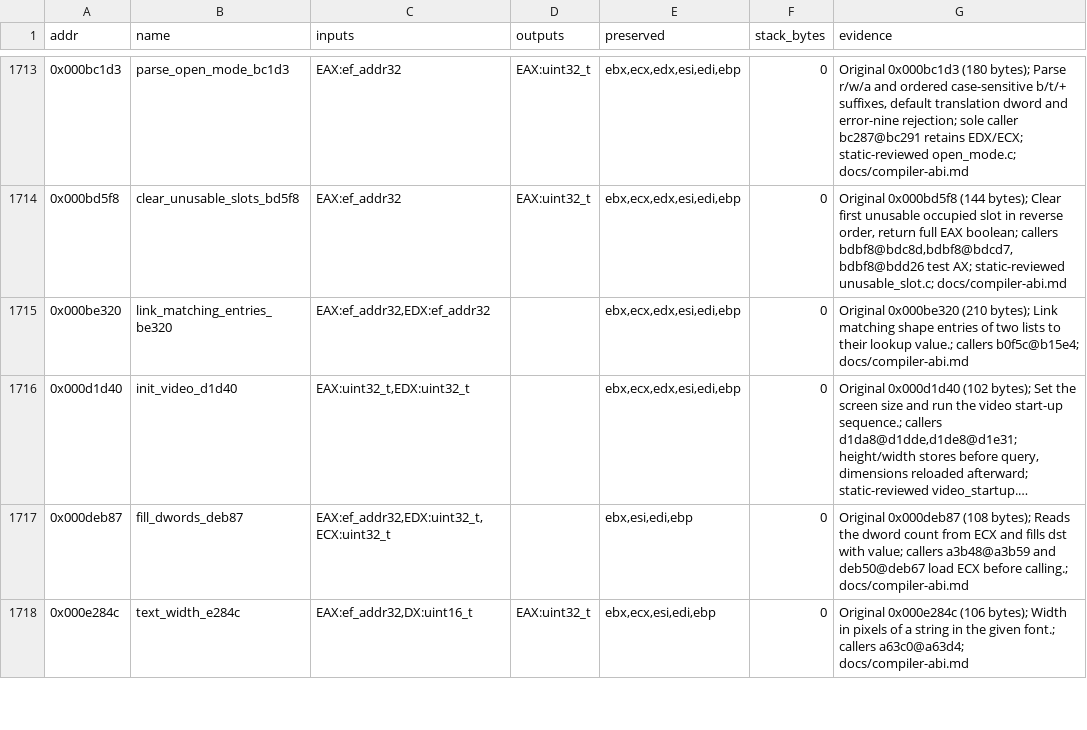
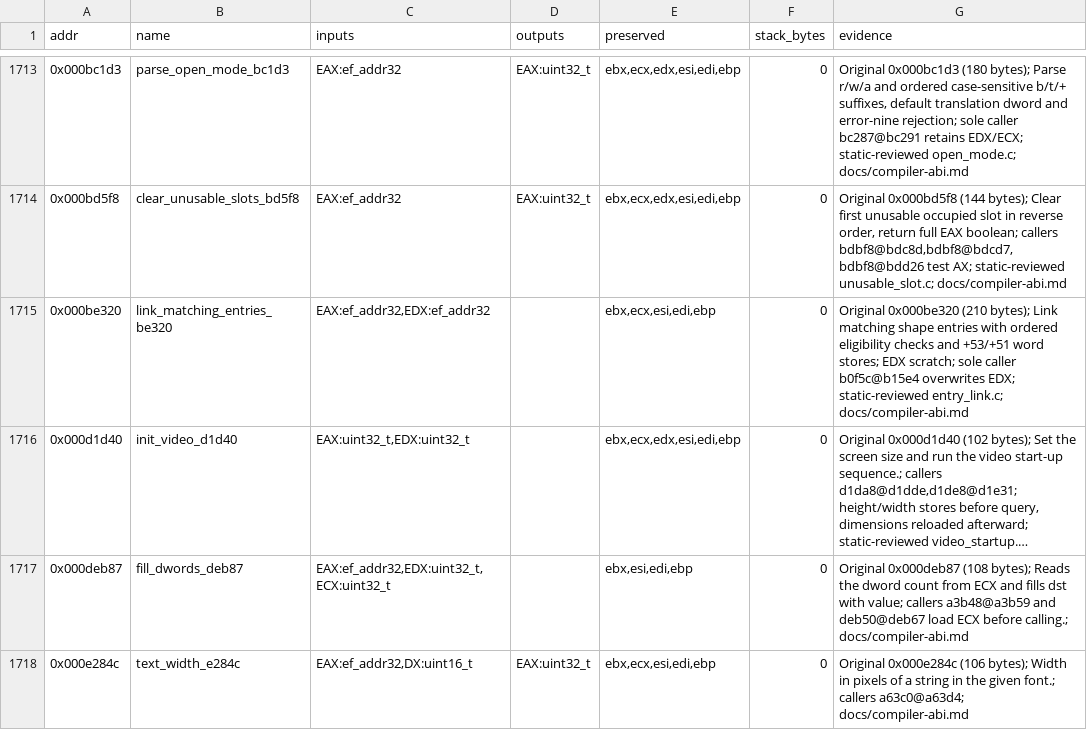
Before and after one commit to Grumbel/ef2000-port, a TSV file: decomp/symbols/signatures.tsv, drawn as a sheet; only a part is shown, gaps mark what is left out; long unchanged cells end in …; the diff names each change by its address in the sheet, - before the commit and + after, or states it on an @@ line.

```diff
--- a/decomp/symbols/signatures.tsv
+++ b/decomp/symbols/signatures.tsv
-E1715 (preserved): ebx,ecx,edx,esi,edi,ebp
+E1715 (preserved): ebx,ecx,esi,edi,ebp
-G1715 (evidence): …shape entries of two lists to their lookup value.; callers b0f5c@b15e4; docs/compiler-abi.md
+G1715 (evidence): …shape entries with ordered eligibility checks and +53/+51 word stores; EDX scratch; sole caller b0f5c@b15e4 overwrites EDX; static-reviewed entry_link.c; docs/compiler-abi.md
```
Also changed, not shown: 4 other files.
